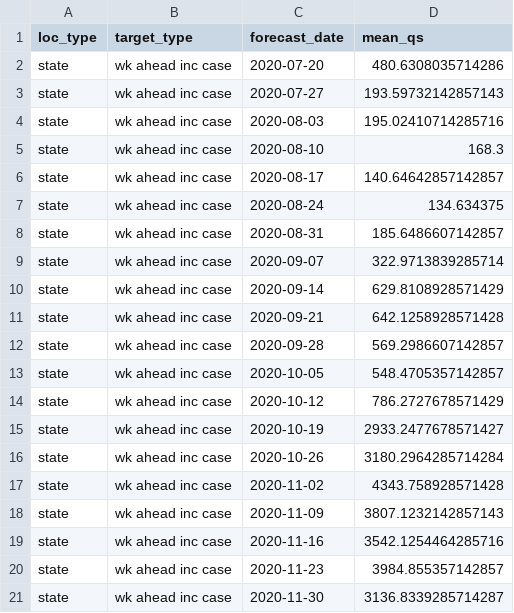
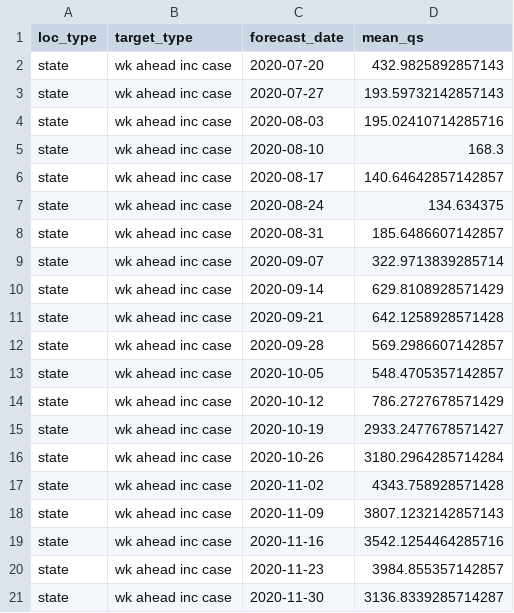
Before and after one commit to e3bo/random-walks, a CSV file: metrics/2021-01-25-score-by-loc-type-targ-type-forecast-date.csv, drawn as a sheet.

```diff
--- a/metrics/2021-01-25-score-by-loc-type-targ-type-forecast-date.csv
+++ b/metrics/2021-01-25-score-by-loc-type-targ-type-forecast-date.csv
@@ -1,3 +1,3 @@
 loc_type,target_type,forecast_date,mean_qs
-state,wk ahead inc case,2020-07-20,480.6308035714286
+state,wk ahead inc case,2020-07-20,432.9825892857143
 state,wk ahead inc case,2020-07-27,193.59732142857143
```
Also changed, not shown: 4 other files.
